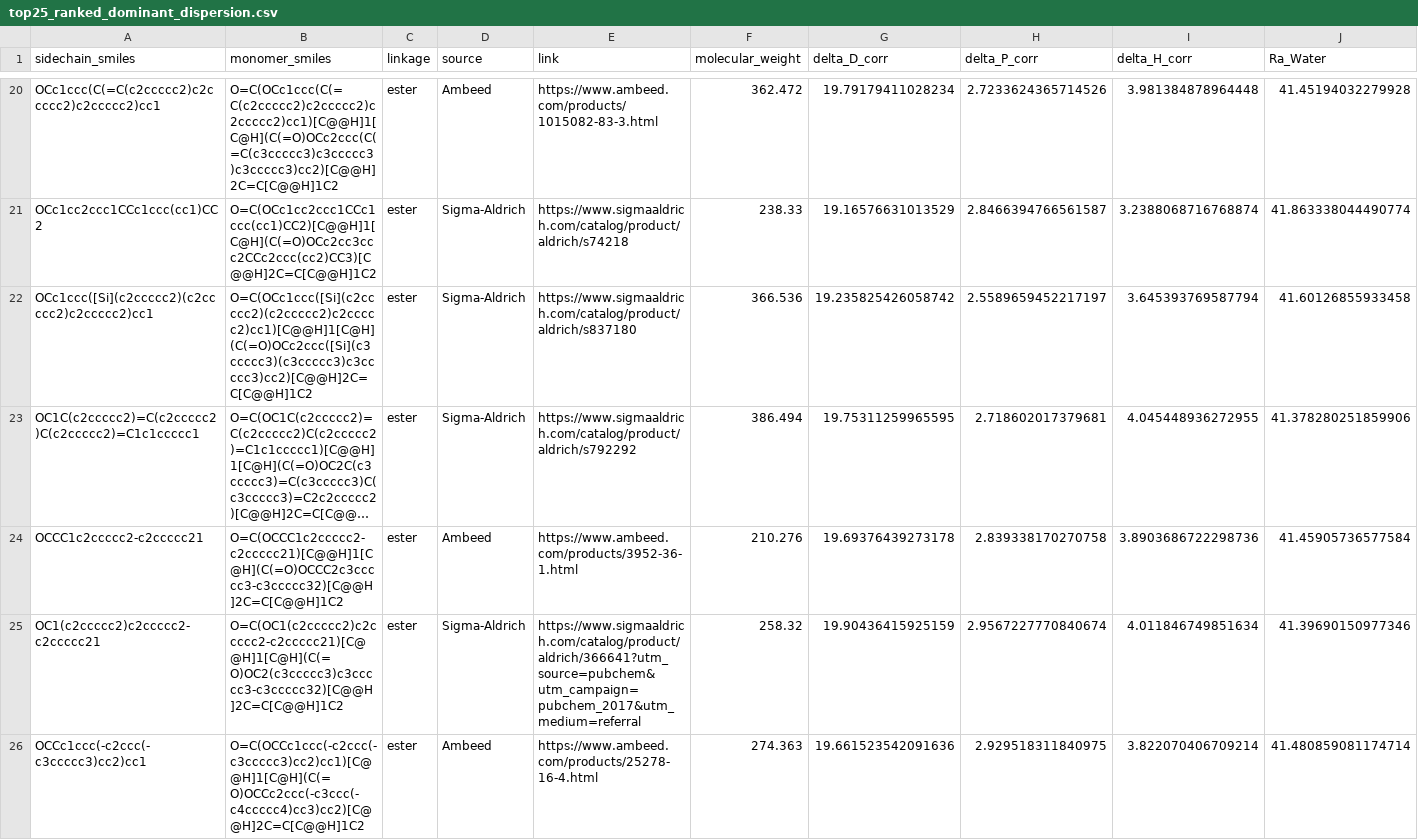
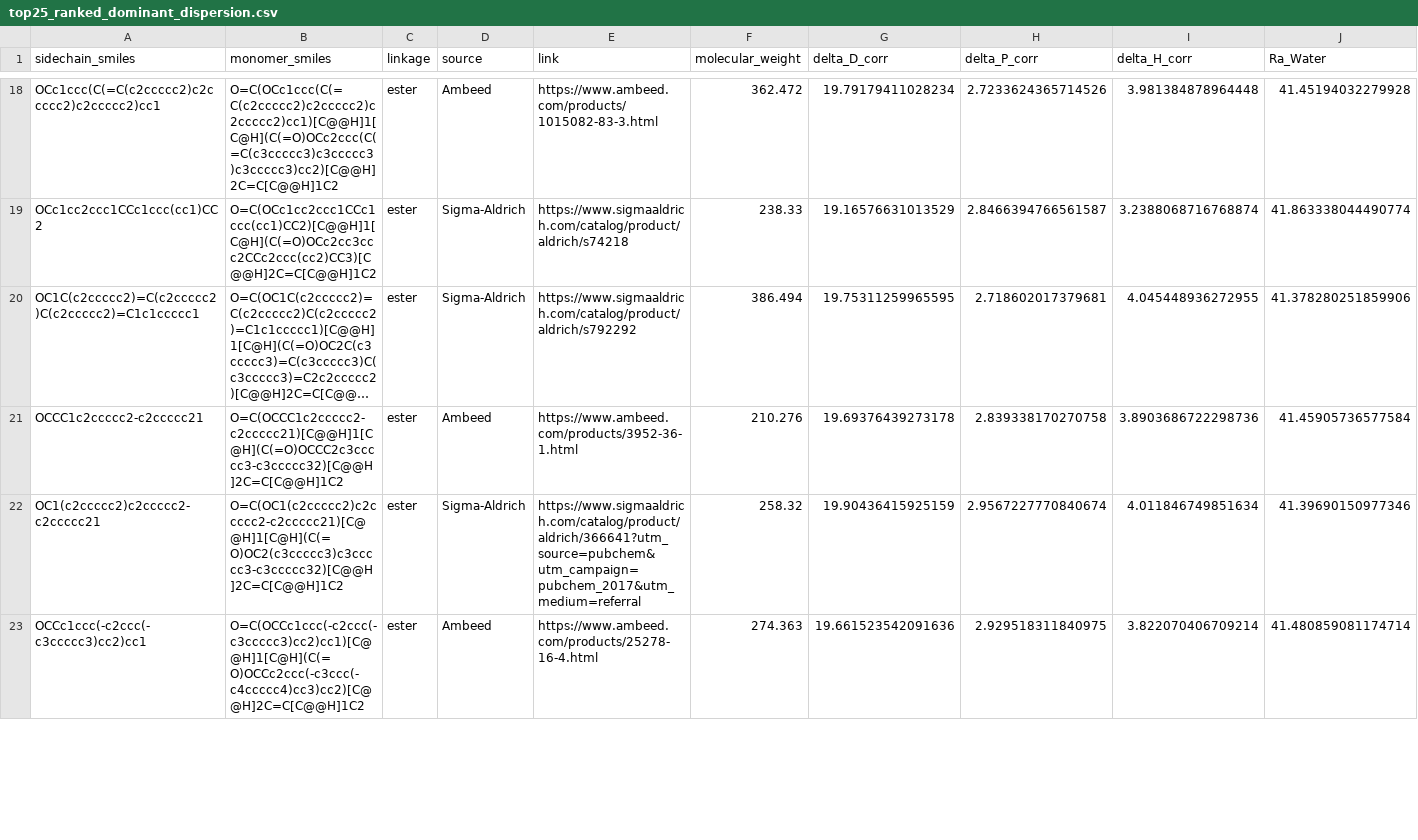
Before and after one commit to stanlo229/fluoropolymer_replacement_virtual_screening, a CSV file: hsp/results/v3/top25_ranked_dominant_dispersion.csv, drawn as a sheet; only a part is shown, gaps mark what is left out; long unchanged cells end in …; removed rows and columns are numbered as before the commit, all else as after; rows hold the shown columns only; the diff covers the shown part only; the diff names each change by its address in the sheet, - before the commit and + after, or states it on an @@ line.

```diff
--- a/hsp/results/v3/top25_ranked_dominant_dispersion.csv
+++ b/hsp/results/v3/top25_ranked_dominant_dispersion.csv
-row 22: OCc1ccc([Si](c2ccccc2)(c2ccccc2)c2ccccc2)cc1 | O=C(OCc1ccc([Si](c2ccccc2)(c2ccccc2)c2ccccc2)cc1)[C@@H]1[C@H](C(=O)OCc2ccc([Si](c3ccccc3)(c3ccccc3)c3ccccc3)cc2)[C@@H]2C=C[C@@H]1C2 | ester | Sigma-Aldrich | https://www.sigmaaldrich.com/catalog/product/aldrich/s837180 | 366.536 | 19.235825426058742 | 2.5589659452217197 | 3.645393769587794 | 41.60126855933458
```
Also changed, not shown: 3 added rows and 2 removed rows elsewhere in this file, hsp/results/v3/top25_ranked_ptfe.csv, hsp/results/v3/top25_ranked_water.csv, 56 other files.
